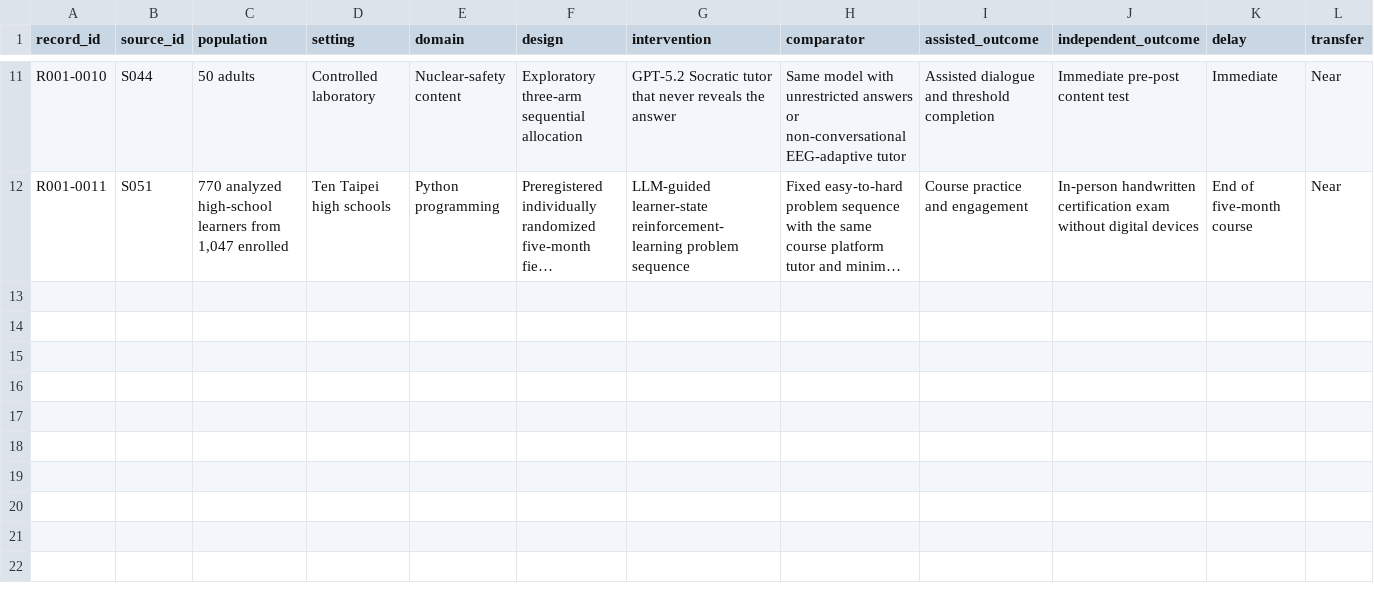
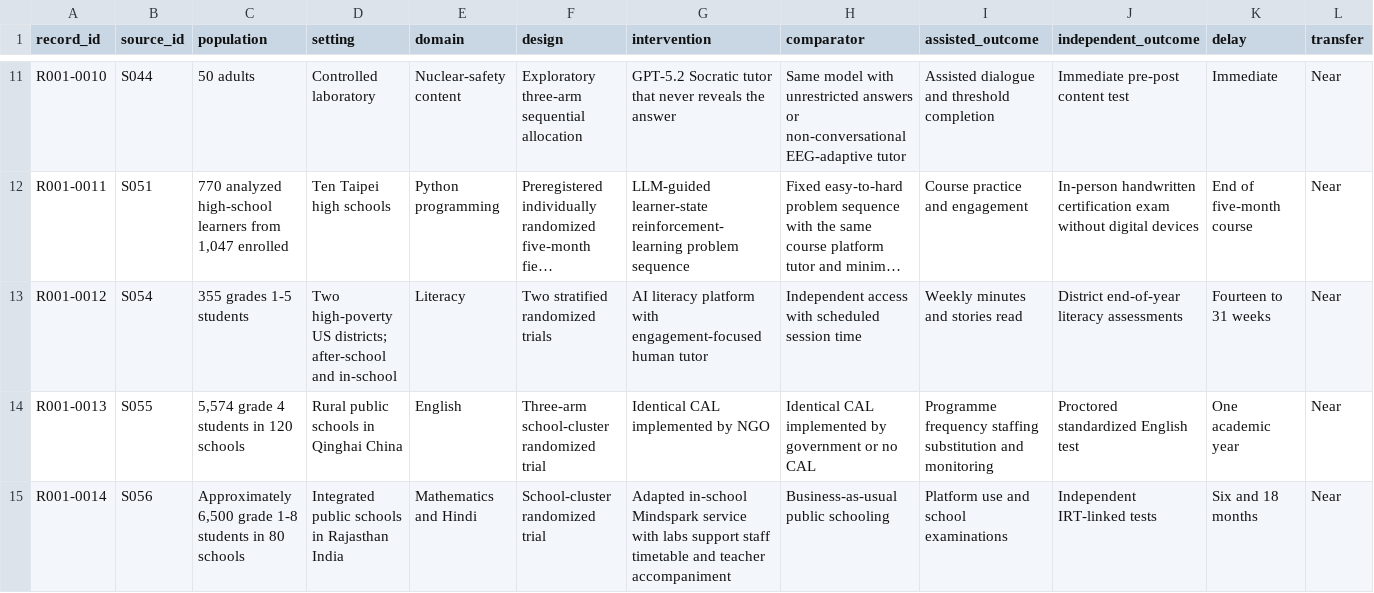
Before and after one commit to lorenzopolicar/Learning-Atlas, a CSV file: reviews/R001-learning-performance-gap/extraction.csv, drawn as a sheet; only a part is shown, gaps mark what is left out; long unchanged cells end in …; rows hold the shown columns only; the diff names each change by its address in the sheet, - before the commit and + after, or states it on an @@ line.

```diff
--- a/reviews/R001-learning-performance-gap/extraction.csv
+++ b/reviews/R001-learning-performance-gap/extraction.csv
+row 13: R001-0012 | S054 | 355 grades 1-5 students | Two high-poverty US districts; after-school and in-school | Literacy | Two stratified randomized trials | AI literacy platform with engagement-focused human tutor | Independent access with scheduled session time | Weekly minutes and stories read | District end-of-year literacy assessments | Fourteen to 31 weeks | Near
+row 14: R001-0013 | S055 | 5,574 grade 4 students in 120 schools | Rural public schools in Qinghai China | English | Three-arm school-cluster randomized trial | Identical CAL implemented by NGO | Identical CAL implemented by government or no CAL | Programme frequency staffing substitution and monitoring | Proctored standardized English test | One academic year | Near
+row 15: R001-0014 | S056 | Approximately 6,500 grade 1-8 students in 80 schools | Integrated public schools in Rajasthan India | Mathematics and Hindi | School-cluster randomized trial | Adapted in-school Mindspark service with labs support staff timetable and teacher accompaniment | Business-as-usual public schooling | Platform use and school examinations | Independent IRT-linked tests | Six and 18 months | Near
```
Also changed, not shown: reviews/R001-learning-performance-gap/screening.csv, 25 other files.
